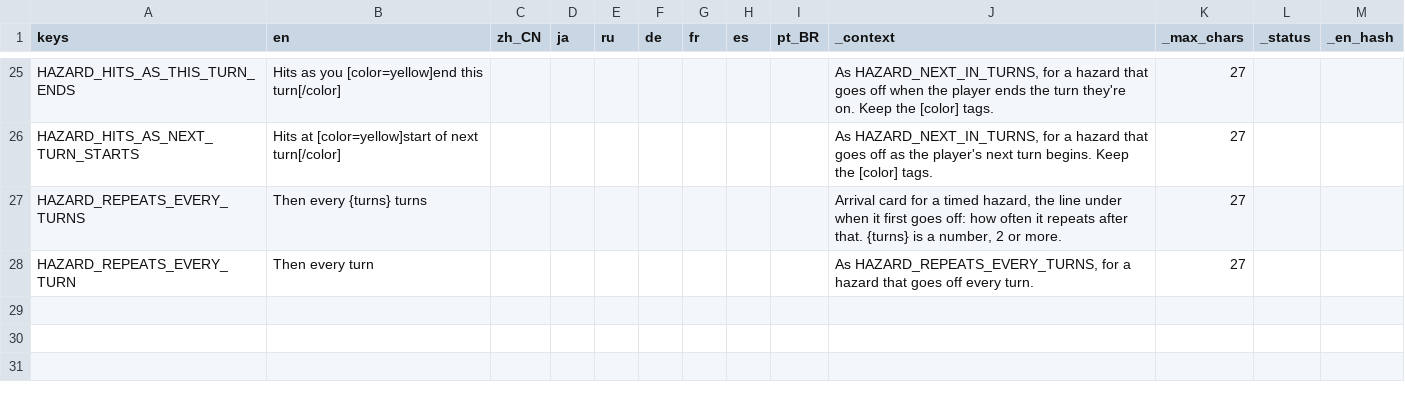
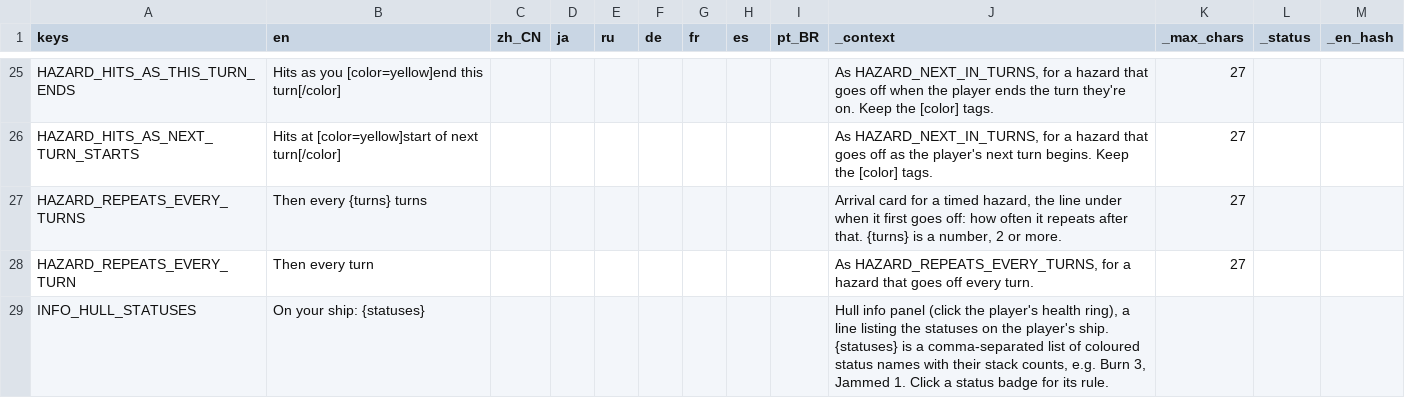
Before and after one commit to Andrew-D-Gibson/DieFighter, a CSV file: Localization/translations.csv, drawn as a sheet; only a part is shown, gaps mark what is left out; the diff names each change by its address in the sheet, - before the commit and + after, or states it on an @@ line.

```diff
--- a/Localization/translations.csv
+++ b/Localization/translations.csv
+row 29: INFO_HULL_STATUSES | On your ship: {statuses} |  |  |  |  |  |  |  | Hull info panel (click the player's health ring), a line listing the statuses on the player's ship. {statuses} is a comma-separated list of coloured status names with their stack counts, e.g. Burn 3, Jammed 1. Click a status badge for its rule.
```
Also changed, not shown: 19 other files.
